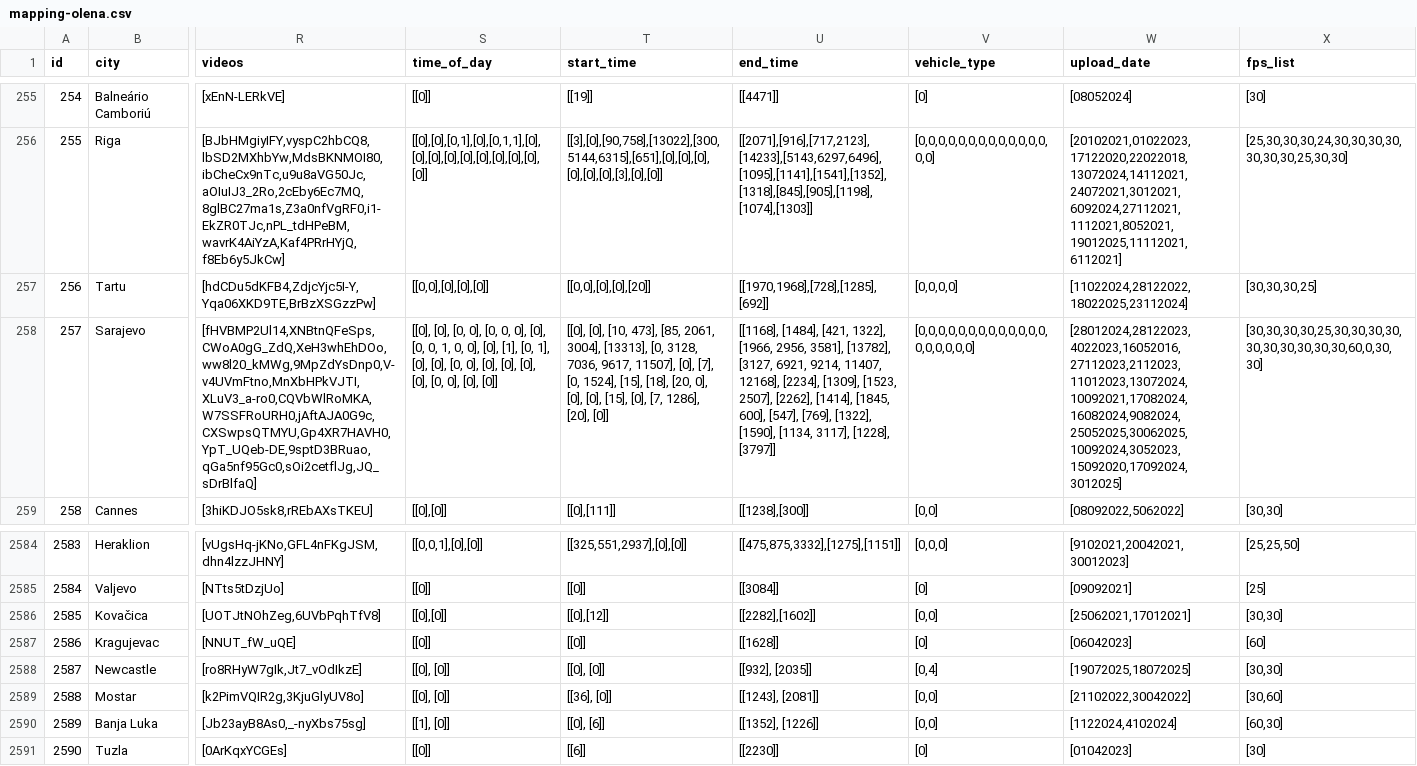
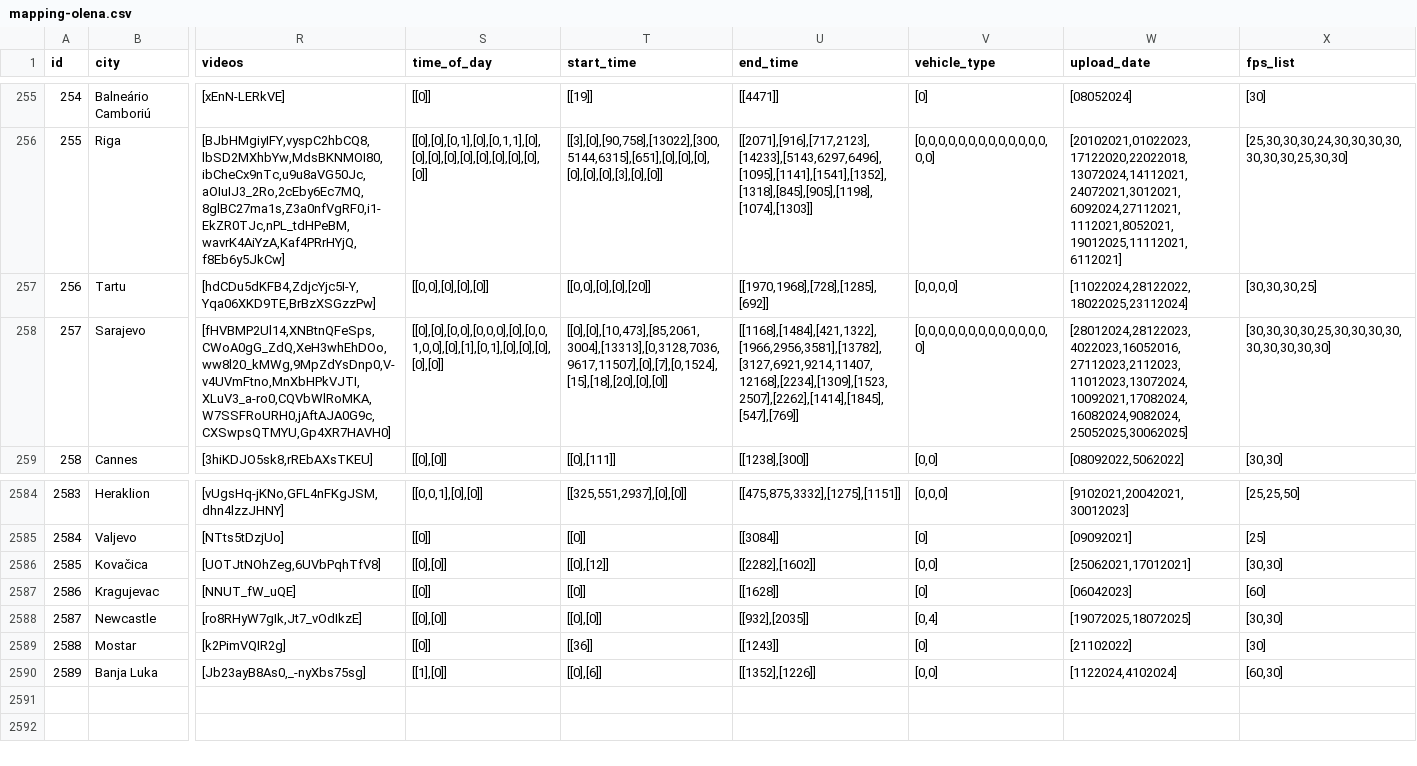
Before and after one commit to Shaadalam9/pedestrians-in-youtube, a CSV file: mapping-olena.csv, drawn as a sheet; only a part is shown, gaps mark what is left out; rows hold the shown columns only; the diff covers the shown part only; the diff names each change by its address in the sheet, - before the commit and + after, or states it on an @@ line.

```diff
--- a/mapping-olena.csv
+++ b/mapping-olena.csv
-R258 (videos): [fHVBMP2Ul14,XNBtnQFeSps,CWoA0gG_ZdQ,XeH3whEhDOo,ww8l20_kMWg,9MpZdYsDnp0,V-v4UVmFtno,MnXbHPkVJTI,XLuV3_a-ro0,CQVbWlRoMKA,W7SSFRoURH0,jAftAJA0G9c,CXSwpsQTMYU,Gp4XR7HAVH0,YpT_UQeb-DE,9sptD3BRuao,qGa5nf95Gc0,sOi2cetflJg,JQ_sDrBlfaQ]
+R258 (videos): [fHVBMP2Ul14,XNBtnQFeSps,CWoA0gG_ZdQ,XeH3whEhDOo,ww8l20_kMWg,9MpZdYsDnp0,V-v4UVmFtno,MnXbHPkVJTI,XLuV3_a-ro0,CQVbWlRoMKA,W7SSFRoURH0,jAftAJA0G9c,CXSwpsQTMYU,Gp4XR7HAVH0]
-S258 (time_of_day): [[0], [0], [0, 0], [0, 0, 0], [0], [0, 0, 1, 0, 0], [0], [1], [0, 1], [0], [0], [0, 0], [0], [0], [0], [0], [0, 0], [0], [0]]
+S258 (time_of_day): [[0],[0],[0,0],[0,0,0],[0],[0,0,1,0,0],[0],[1],[0,1],[0],[0],[0],[0],[0]]
-T258 (start_time): [[0], [0], [10, 473], [85, 2061, 3004], [13313], [0, 3128, 7036, 9617, 11507], [0], [7], [0, 1524], [15], [18], [20, 0], [0], [0], [15], [0], [7, 1286], [20], [0]]
+T258 (start_time): [[0],[0],[10,473],[85,2061,3004],[13313],[0,3128,7036,9617,11507],[0],[7],[0,1524],[15],[18],[20],[0],[0]]
-U258 (end_time): [[1168], [1484], [421, 1322], [1966, 2956, 3581], [13782], [3127, 6921, 9214, 11407, 12168], [2234], [1309], [1523, 2507], [2262], [1414], [1845, 600], [547], [769], [1322], [1590], [1134, 3117], [1228], [3797]]
+U258 (end_time): [[1168],[1484],[421,1322],[1966,2956,3581],[13782],[3127,6921,9214,11407,12168],[2234],[1309],[1523,2507],[2262],[1414],[1845],[547],[769]]
-V258 (vehicle_type): [0,0,0,0,0,0,0,0,0,0,0,0,0,0,0,0,0,0,0]
+V258 (vehicle_type): [0,0,0,0,0,0,0,0,0,0,0,0,0,0]
-W258 (upload_date): [28012024,28122023,4022023,16052016,27112023,2112023,11012023,13072024,10092021,17082024,16082024,9082024,25052025,30062025,10092024,3052023,15092020,17092024,3012025]
+W258 (upload_date): [28012024,28122023,4022023,16052016,27112023,2112023,11012023,13072024,10092021,17082024,16082024,9082024,25052025,30062025]
-X258 (fps_list): [30,30,30,30,25,30,30,30,30,30,30,30,30,30,30,60,0,30,30]
+X258 (fps_list): [30,30,30,30,25,30,30,30,30,30,30,30,30,30]
-S2588 (time_of_day): [[0], [0]]
+S2588 (time_of_day): [[0],[0]]
-T2588 (start_time): [[0], [0]]
+T2588 (start_time): [[0],[0]]
-U2588 (end_time): [[932], [2035]]
+U2588 (end_time): [[932],[2035]]
-R2589 (videos): [k2PimVQIR2g,3KjuGlyUV8o]
+R2589 (videos): [k2PimVQIR2g]
-S2589 (time_of_day): [[0], [0]]
+S2589 (time_of_day): [[0]]
-T2589 (start_time): [[36], [0]]
+T2589 (start_time): [[36]]
-U2589 (end_time): [[1243], [2081]]
+U2589 (end_time): [[1243]]
-V2589 (vehicle_type): [0,0]
+V2589 (vehicle_type): [0]
-W2589 (upload_date): [21102022,30042022]
+W2589 (upload_date): [21102022]
-X2589 (fps_list): [30,60]
+X2589 (fps_list): [30]
-S2590 (time_of_day): [[1], [0]]
+S2590 (time_of_day): [[1],[0]]
-T2590 (start_time): [[0], [6]]
+T2590 (start_time): [[0],[6]]
-U2590 (end_time): [[1352], [1226]]
+U2590 (end_time): [[1352],[1226]]
-row 2591: 2590 | Tuzla | [0ArKqxYCGEs] | [[0]] | [[6]] | [[2230]] | [0] | [01042023] | [30]
```
Also changed, not shown: 4 edited cells elsewhere in this file, mapping.csv, 1 other file.
